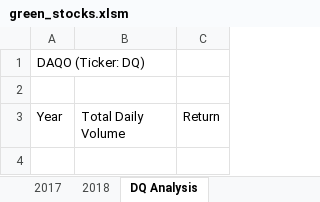
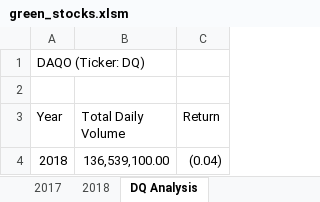
Before and after one commit to Caracalla1081/stock-analysis, an Excel workbook: green_stocks.xlsm, sheet DQ Analysis, drawn as a sheet; values as stored, in another font and other column widths than the file's, no borders; the diff names each change by its address in the sheet, - before the commit and + after, or states it on an @@ line.

Commit message:
Add files via upload
Updated with "All Stocks Analysis"

```diff
--- a/green_stocks.xlsm (sheet DQ Analysis)
+++ b/green_stocks.xlsm (sheet DQ Analysis)
+row 4: 2018 | 136,539,100.00 | (0.04)
```
Also changed, not shown: other sheet tabs.
